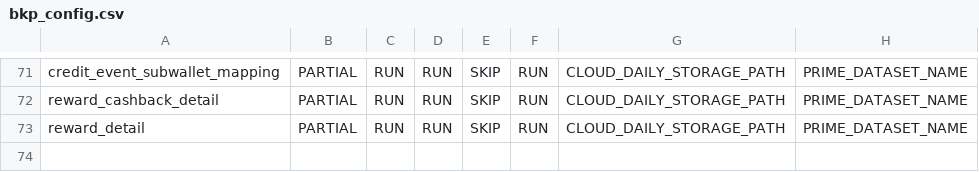
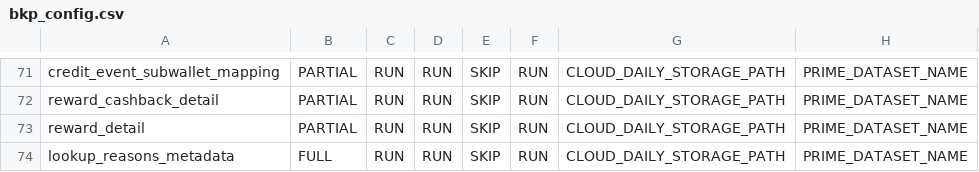
Before and after one commit to rashmishra/Atom, a CSV file: modular_ETL/config/bkp_config.csv, drawn as a sheet; only a part is shown, gaps mark what is left out.

Commit message:
Added field metaDataId in ratingComment for Atom.ratings_and_reviews. ADded files to include 'lookUpReasonsMetaData' collection from 'nearbuy_ratings_and_reviews' db into table Atom.lookup_reasons_metadata

```diff
--- a/modular_ETL/config/bkp_config.csv
+++ b/modular_ETL/config/bkp_config.csv
@@ -73 +73,2 @@ reward_cashback_detail,PARTIAL,RUN,RUN,SKIP,RUN,CLOUD_DAILY_STORAGE_PATH,PRIME_D
 reward_detail,PARTIAL,RUN,RUN,SKIP,RUN,CLOUD_DAILY_STORAGE_PATH,PRIME_DATASET_NAME
+lookup_reasons_metadata,FULL,RUN,RUN,SKIP,RUN,CLOUD_DAILY_STORAGE_PATH,PRIME_DATASET_NAME
```
Also changed, not shown: modular_ETL/config/config.csv, 4 other files.
